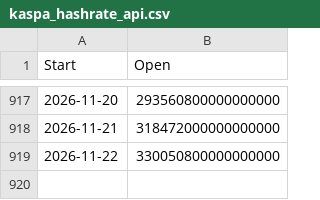
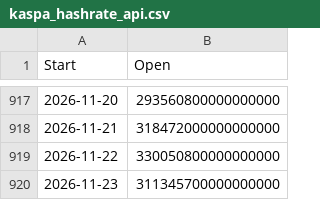
Before and after one commit to whenkas/whenkas.github.io, a CSV file: public/data/kaspa_hashrate_api.csv, drawn as a sheet; only a part is shown, gaps mark what is left out.

```diff
--- a/public/data/kaspa_hashrate_api.csv
+++ b/public/data/kaspa_hashrate_api.csv
@@ -919 +919,2 @@ Start,Open
 2026-11-22,330050800000000000
+2026-11-23,311345700000000000
```
Also changed, not shown: public/data/bitcoin_hashrate_api.csv, public/data/kaspa_prices_btc_api.csv.
